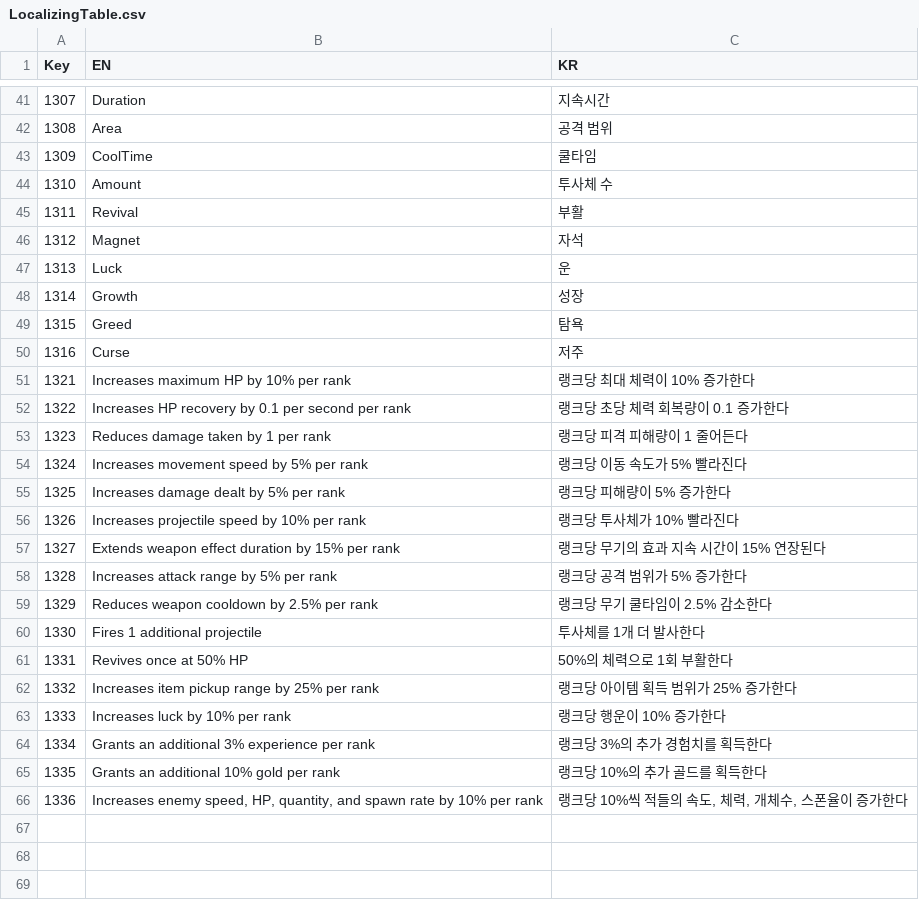
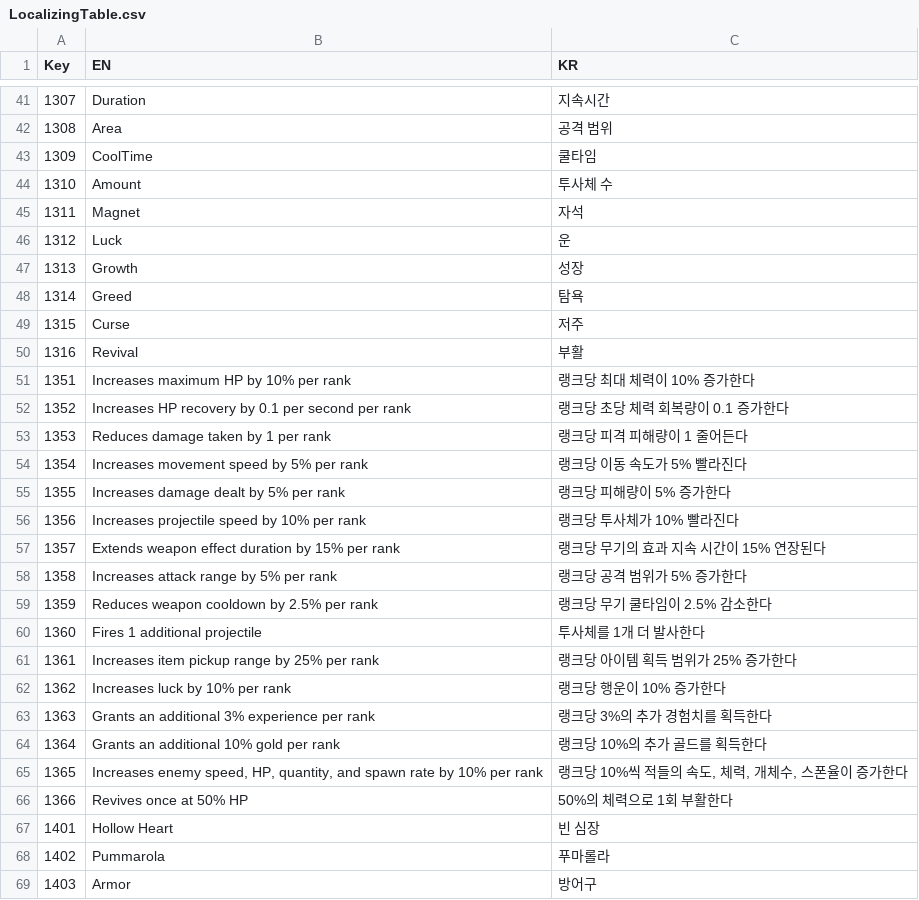
Before and after one commit to Yeodaehyeon0712/gugu, a CSV file: gugu/Assets/06.AddressableResource/Table/LocalizingTable.csv, drawn as a sheet; only a part is shown, gaps mark what is left out; the diff covers the shown part only.

```diff
--- a/gugu/Assets/06.AddressableResource/Table/LocalizingTable.csv
+++ b/gugu/Assets/06.AddressableResource/Table/LocalizingTable.csv
@@ -44,23 +44,26 @@ Key,EN,KR
 1310,Amount,투사체 수
-1311,Revival,부활
-1312,Magnet,자석
-1313,Luck,운
-1314,Growth,성장
-1315,Greed,탐욕
-1316,Curse,저주
-1321,Increases maximum HP by 10% per rank,랭크당 최대 체력이 10% 증가한다
-1322,Increases HP recovery by 0.1 per second per rank,랭크당 초당 체력 회복량이 0.1 증가한다
-1323,Reduces damage taken by 1 per rank,랭크당 피격 피해량이 1 줄어든다
-1324,Increases movement speed by 5% per rank,랭크당 이동 속도가 5% 빨라진다
-1325,Increases damage dealt by 5% per rank,랭크당 피해량이 5% 증가한다
-1326,Increases projectile speed by 10% per rank,랭크당 투사체가 10% 빨라진다
-1327,Extends weapon effect duration by 15% per rank,랭크당 무기의 효과 지속 시간이 15% 연장된다
-1328,Increases attack range by 5% per rank,랭크당 공격 범위가 5% 증가한다
-1329,Reduces weapon cooldown by 2.5% per rank,랭크당 무기 쿨타임이 2.5% 감소한다
-1330,Fires 1 additional projectile,투사체를 1개 더 발사한다
-1331,Revives once at 50% HP,50%의 체력으로 1회 부활한다
-1332,Increases item pickup range by 25% per rank,랭크당 아이템 획득 범위가 25% 증가한다
-1333,Increases luck by 10% per rank,랭크당 행운이 10% 증가한다
-1334,Grants an additional 3% experience per rank,랭크당 3%의 추가 경험치를 획득한다
-1335,Grants an additional 10% gold per rank,랭크당 10%의 추가 골드를 획득한다
-1336,"Increases enemy speed, HP, quantity, and spawn rate by 10% per rank","랭크당 10%씩 적들의 속도, 체력, 개체수, 스폰율이 증가한다"
+1311,Magnet,자석
+1312,Luck,운
+1313,Growth,성장
+1314,Greed,탐욕
+1315,Curse,저주
+1316,Revival,부활
+1351,Increases maximum HP by 10% per rank,랭크당 최대 체력이 10% 증가한다
+1352,Increases HP recovery by 0.1 per second per rank,랭크당 초당 체력 회복량이 0.1 증가한다
+1353,Reduces damage taken by 1 per rank,랭크당 피격 피해량이 1 줄어든다
+1354,Increases movement speed by 5% per rank,랭크당 이동 속도가 5% 빨라진다
+1355,Increases damage dealt by 5% per rank,랭크당 피해량이 5% 증가한다
+1356,Increases projectile speed by 10% per rank,랭크당 투사체가 10% 빨라진다
+1357,Extends weapon effect duration by 15% per rank,랭크당 무기의 효과 지속 시간이 15% 연장된다
+1358,Increases attack range by 5% per rank,랭크당 공격 범위가 5% 증가한다
+1359,Reduces weapon cooldown by 2.5% per rank,랭크당 무기 쿨타임이 2.5% 감소한다
+1360,Fires 1 additional projectile,투사체를 1개 더 발사한다
+1361,Increases item pickup range by 25% per rank,랭크당 아이템 획득 범위가 25% 증가한다
+1362,Increases luck by 10% per rank,랭크당 행운이 10% 증가한다
+1363,Grants an additional 3% experience per rank,랭크당 3%의 추가 경험치를 획득한다
+1364,Grants an additional 10% gold per rank,랭크당 10%의 추가 골드를 획득한다
+1365,"Increases enemy speed, HP, quantity, and spawn rate by 10% per rank","랭크당 10%씩 적들의 속도, 체력, 개체수, 스폰율이 증가한다"
+1366,Revives once at 50% HP,50%의 체력으로 1회 부활한다
+1401,Hollow Heart,빈 심장
+1402,Pummarola,푸마롤라
+1403,Armor,방어구
```
Also changed, not shown: 27 added rows elsewhere in this file, gugu/Assets/06.AddressableResource/Table/EquipmentTable.csv, gugu/Assets/06.AddressableResource/Table/StatusTable.csv.
